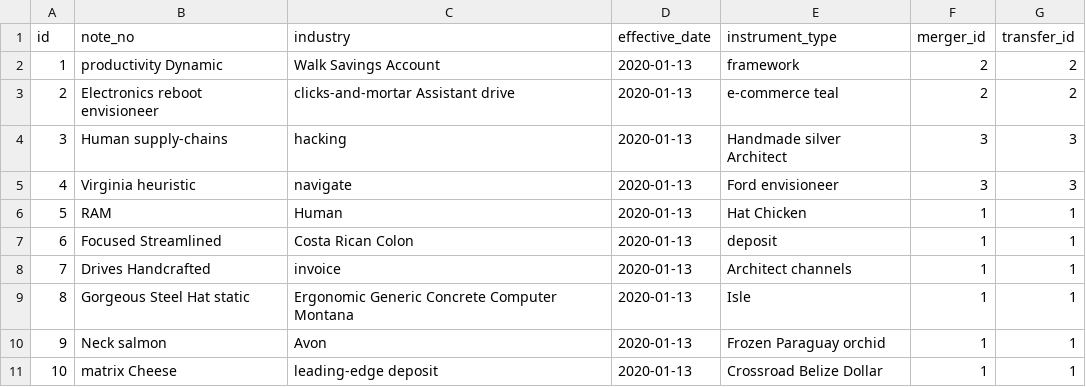
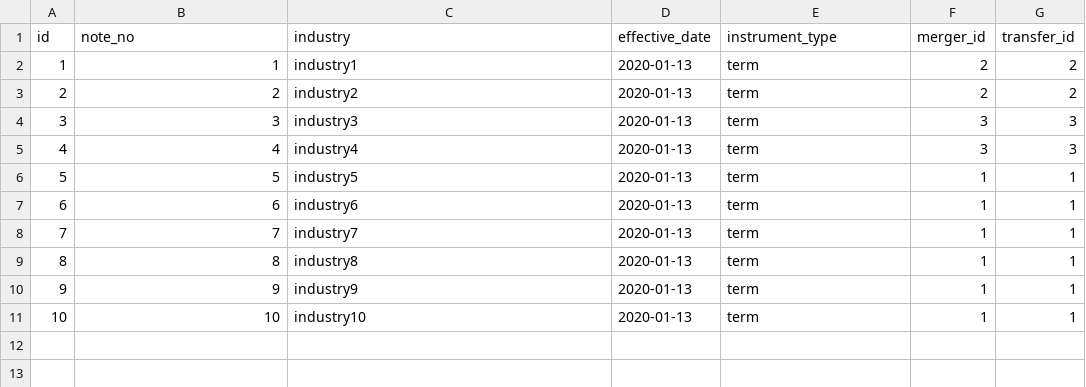
Before and after one commit to grishvarshney/cds-admin-dataservice, a CSV file: src/main/resources/config/liquibase/fake-data/note.csv, drawn as a sheet.

Commit message:
data chnges

```diff
--- a/src/main/resources/config/liquibase/fake-data/note.csv
+++ b/src/main/resources/config/liquibase/fake-data/note.csv
@@ -1,11 +1,11 @@
 id;note_no;industry;effective_date;instrument_type;merger_id;transfer_id
-1;productivity Dynamic;Walk Savings Account;2020-01-13;framework;2;2
-2;Electronics reboot envisioneer;clicks-and-mortar Assistant drive;2020-01-13;e-commerce teal;2;2
-3;Human supply-chains;hacking;2020-01-13;Handmade silver Architect;3;3
-4;Virginia heuristic;navigate;2020-01-13;Ford envisioneer;3;3
-5;RAM;Human;2020-01-13;Hat Chicken;1;1
-6;Focused Streamlined;Costa Rican Colon;2020-01-13;deposit;1;1
-7;Drives Handcrafted;invoice;2020-01-13;Architect channels;1;1
-8;Gorgeous Steel Hat static;Ergonomic Generic Concrete Computer Montana;2020-01-13;Isle;1;1
-9;Neck salmon;Avon;2020-01-13;Frozen Paraguay orchid;1;1
-10;matrix Cheese;leading-edge deposit;2020-01-13;Crossroad Belize Dollar;1;1
+1;1;industry1;2020-01-13;term;2;2
+2;2;industry2;2020-01-13;term;2;2
+3;3;industry3;2020-01-13;term;3;3
+4;4;industry4;2020-01-13;term;3;3
+5;5;industry5;2020-01-13;term;1;1
+6;6;industry6;2020-01-13;term;1;1
+7;7;industry7;2020-01-13;term;1;1
+8;8;industry8;2020-01-13;term;1;1
+9;9;industry9;2020-01-13;term;1;1
+10;10;industry10;2020-01-13;term;1;1
```
Also changed, not shown: 1 other file.
